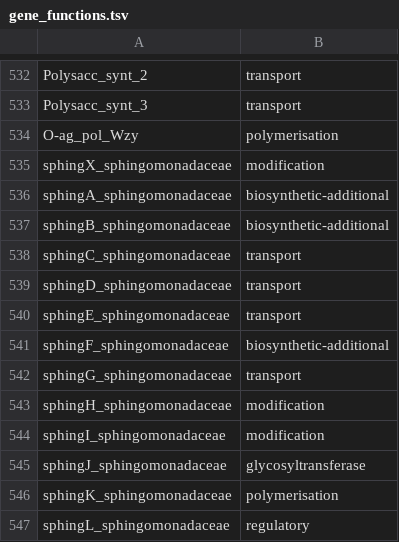
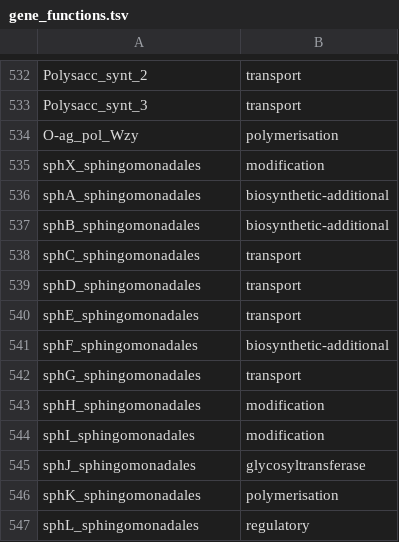
Before and after one commit to AOHD/epsSMASH, a TSV file: epssmash/outputs/html/gene_functions.tsv, drawn as a sheet; only a part is shown, gaps mark what is left out.

Commit message:
Changed gene name + rule name for sphingomonadales rule

```diff
--- a/epssmash/outputs/html/gene_functions.tsv
+++ b/epssmash/outputs/html/gene_functions.tsv
@@ -534,14 +534,14 @@ Polysacc_synt_3	transport
 O-ag_pol_Wzy	polymerisation
-sphingX_sphingomonadaceae	modification
-sphingA_sphingomonadaceae	biosynthetic-additional
-sphingB_sphingomonadaceae	biosynthetic-additional
-sphingC_sphingomonadaceae	transport
-sphingD_sphingomonadaceae	transport
-sphingE_sphingomonadaceae	transport
-sphingF_sphingomonadaceae	biosynthetic-additional
-sphingG_sphingomonadaceae	transport
-sphingH_sphingomonadaceae	modification
-sphingI_sphingomonadaceae	modification
-sphingJ_sphingomonadaceae	glycosyltransferase
-sphingK_sphingomonadaceae	polymerisation
-sphingL_sphingomonadaceae	regulatory
+sphX_sphingomonadales	modification
+sphA_sphingomonadales	biosynthetic-additional
+sphB_sphingomonadales	biosynthetic-additional
+sphC_sphingomonadales	transport
+sphD_sphingomonadales	transport
+sphE_sphingomonadales	transport
+sphF_sphingomonadales	biosynthetic-additional
+sphG_sphingomonadales	transport
+sphH_sphingomonadales	modification
+sphI_sphingomonadales	modification
+sphJ_sphingomonadales	glycosyltransferase
+sphK_sphingomonadales	polymerisation
+sphL_sphingomonadales	regulatory
```
Also changed, not shown: 17 other files.
